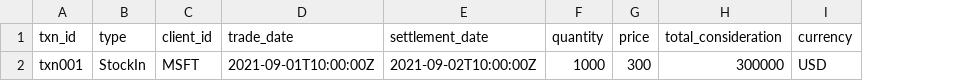
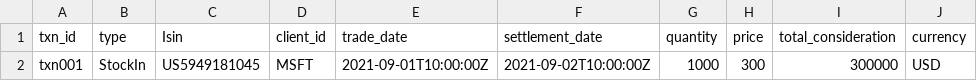
Before and after one commit to finbourne/sample-notebooks, a CSV file: examples/use-cases/instruments/data/equity_transaction_data.csv, drawn as a sheet; only a part is shown; the diff names each change by its address in the sheet, - before the commit and + after, or states it on an @@ line.

Commit message:
SE-1879: Added ISIN to txn and Dividend Yield property

```diff
--- a/examples/use-cases/instruments/data/equity_transaction_data.csv
+++ b/examples/use-cases/instruments/data/equity_transaction_data.csv
+column C (Isin), row 2: US5949181045
```
Also changed, not shown: 1 other file.
